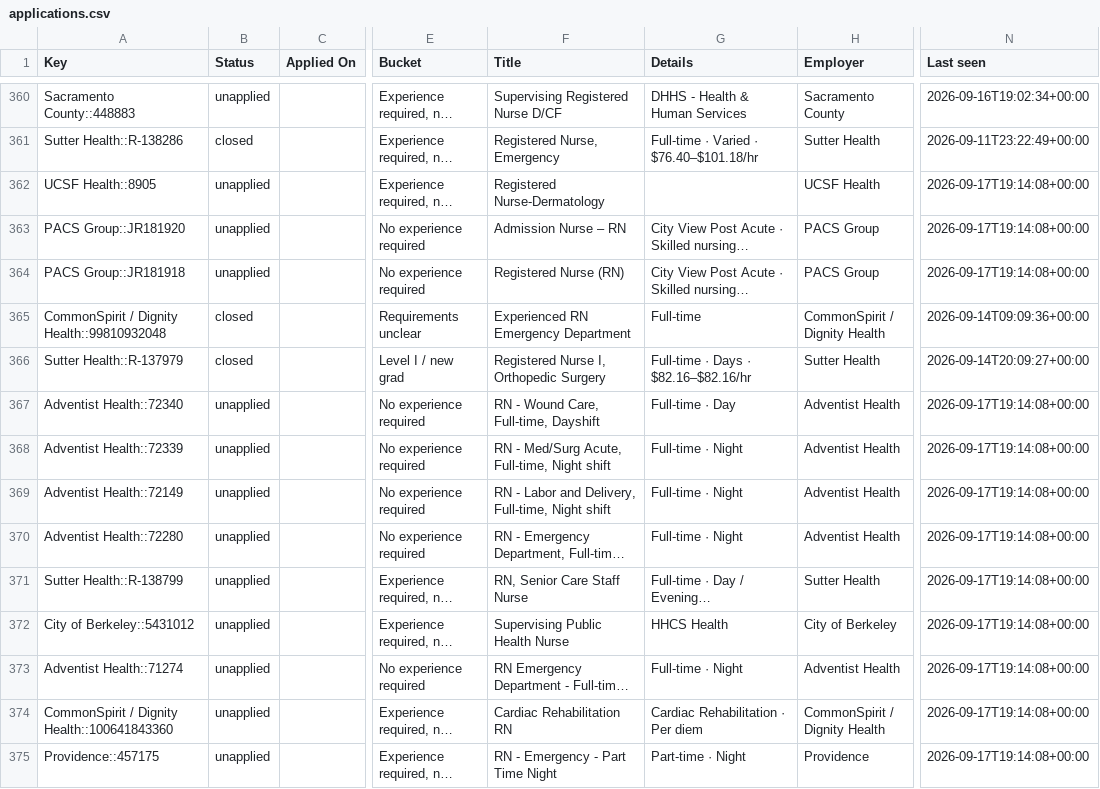
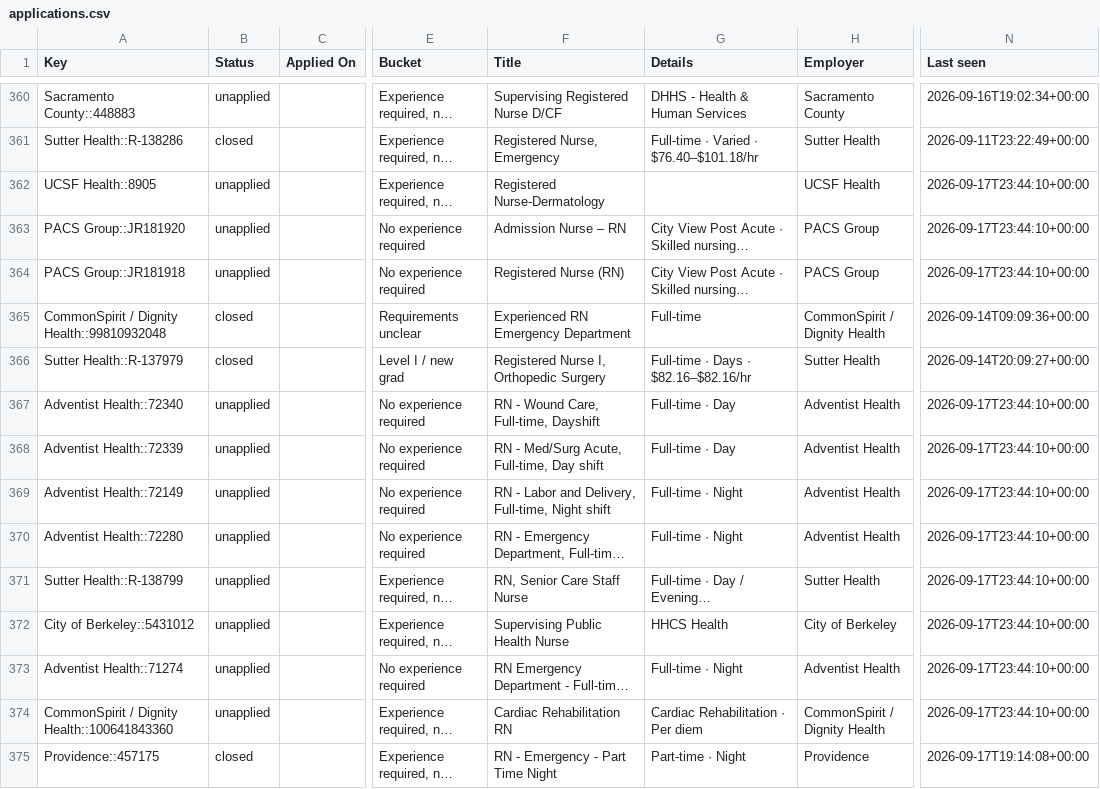
Before and after one commit to jayde89/Nurse-Job-Tracker, a CSV file: applications.csv, drawn as a sheet; only a part is shown, gaps mark what is left out; long unchanged cells end in …; the diff covers the shown part only; the diff names each change by its address in the sheet, - before the commit and + after, or states it on an @@ line.

```diff
--- a/applications.csv
+++ b/applications.csv
-N362:N364 (Last seen): 2026-09-17T19:14:08+00:00
+N362:N364 (Last seen): 2026-09-17T23:44:10+00:00
-N367:N374 (Last seen): 2026-09-17T19:14:08+00:00
+N367:N374 (Last seen): 2026-09-17T23:44:10+00:00
-F368 (Title): RN - Med/Surg Acute, Full-time, Night shift
+F368 (Title): RN - Med/Surg Acute, Full-time, Day shift
-G368 (Details): Full-time · Night
+G368 (Details): Full-time · Day
-B375 (Status): unapplied
+B375 (Status): closed
```
Also changed, not shown: 1 added row and 129 edited cells elsewhere in this file, 5 other files.
